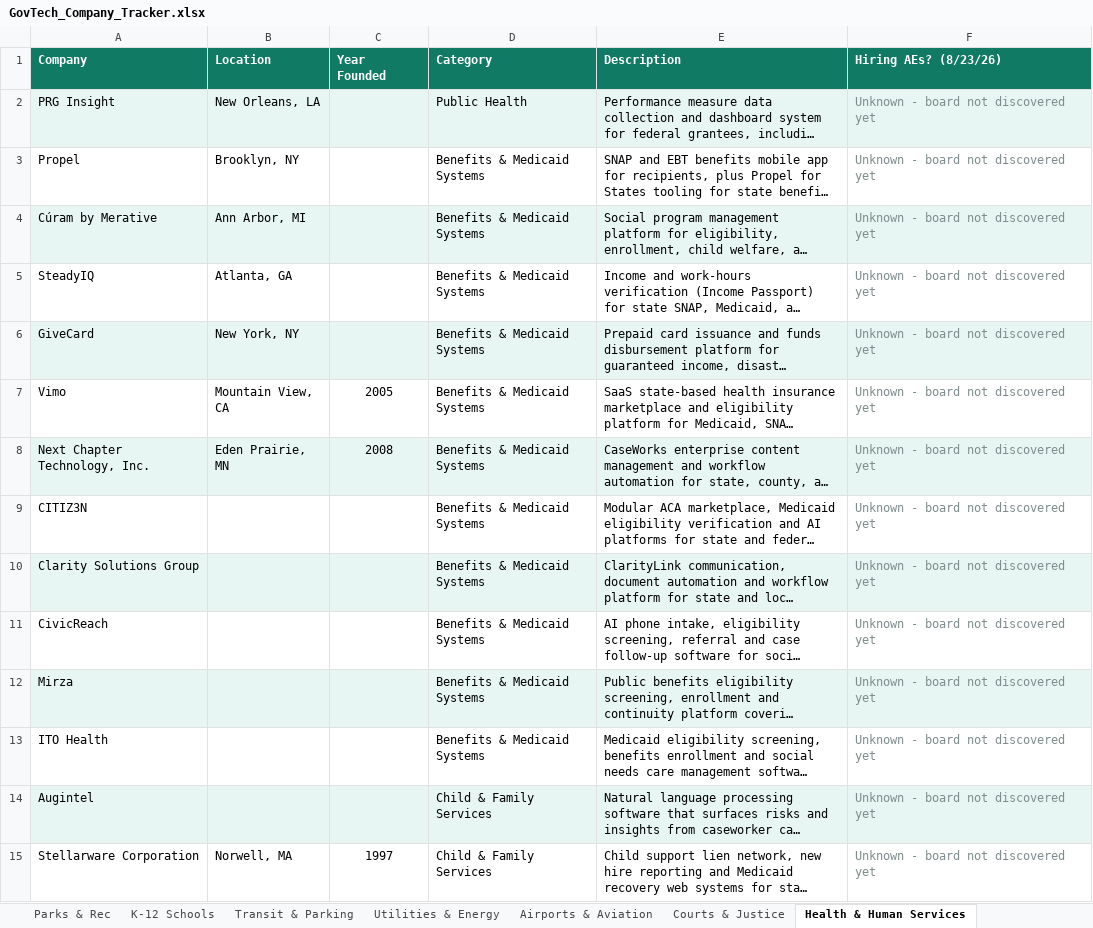
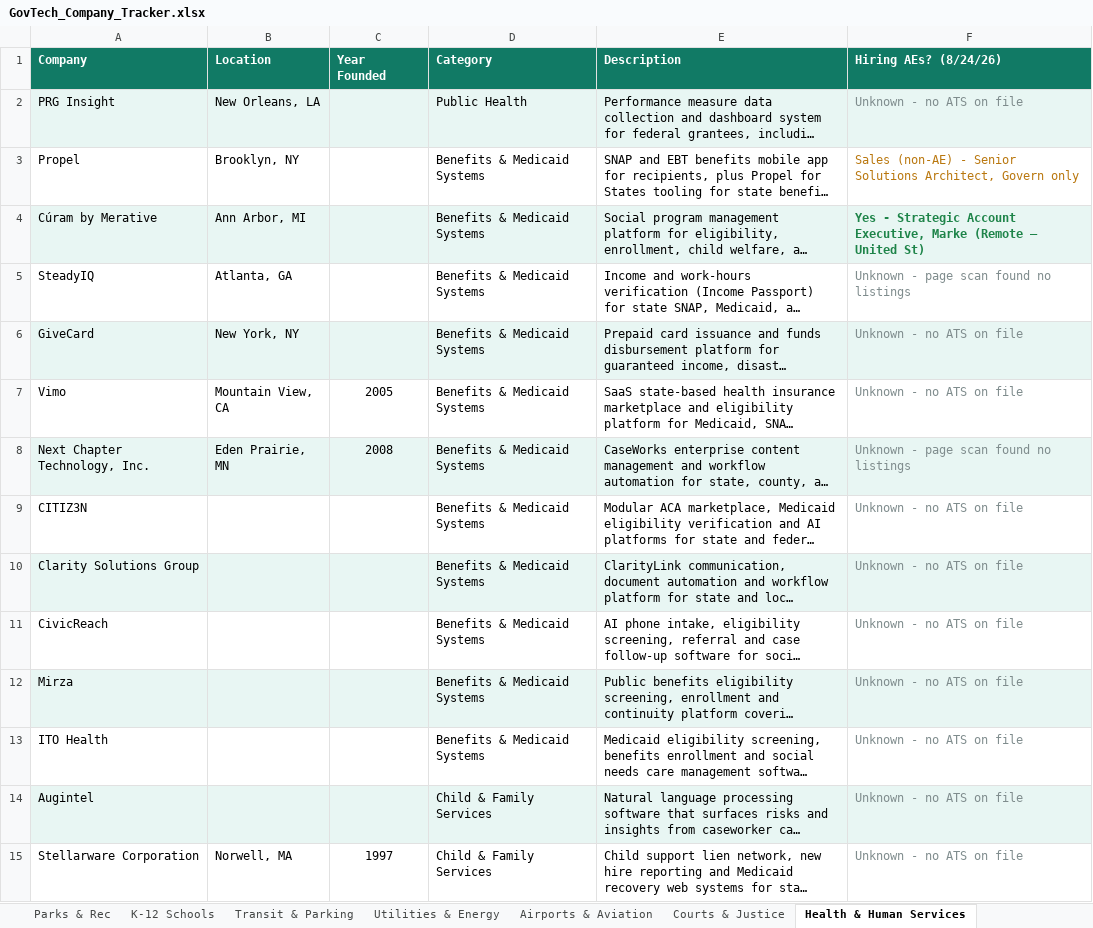
Before and after one commit to westjw/govtech-dock, an Excel workbook: exports/GovTech_Company_Tracker.xlsx, sheet Health & Human Services, drawn as a sheet; only a part is shown; long unchanged cells end in …; values as stored, in another font and other column widths than the file's, no borders; the diff covers the shown part only; the diff names each change by its address in the sheet, - before the commit and + after, or states it on an @@ line.

```diff
--- a/exports/GovTech_Company_Tracker.xlsx (sheet Health & Human Services)
+++ b/exports/GovTech_Company_Tracker.xlsx (sheet Health & Human Services)
-F1: Hiring AEs? (8/23/26)
+F1: Hiring AEs? (8/24/26)
-F2 (Hiring AEs? (8/24/26)): Unknown - board not discovered yet
+F2 (Hiring AEs? (8/24/26)): Unknown - no ATS on file
-F3 (Hiring AEs? (8/24/26)): Unknown - board not discovered yet
+F3 (Hiring AEs? (8/24/26)): Sales (non-AE) - Senior Solutions Architect, Govern only
-F3 text colour: #7F8C8D
+F3 text colour: #B9770E
-F4 (Hiring AEs? (8/24/26)): Unknown - board not discovered yet
+F4 (Hiring AEs? (8/24/26)): Yes - Strategic Account Executive, Marke (Remote – United St)
@@ F4 bold: off → on, text colour: #7F8C8D → #1E8449 @@
-F5 (Hiring AEs? (8/24/26)): Unknown - board not discovered yet
+F5 (Hiring AEs? (8/24/26)): Unknown - page scan found no listings
-F6:F7 (Hiring AEs? (8/24/26)): Unknown - board not discovered yet
+F6:F7 (Hiring AEs? (8/24/26)): Unknown - no ATS on file
-F8 (Hiring AEs? (8/24/26)): Unknown - board not discovered yet
+F8 (Hiring AEs? (8/24/26)): Unknown - page scan found no listings
-F9:F15 (Hiring AEs? (8/24/26)): Unknown - board not discovered yet
+F9:F15 (Hiring AEs? (8/24/26)): Unknown - no ATS on file
```
Also changed, not shown: 56 edited cells and cell formats elsewhere in this sheet, sheet General Gov, sheet Higher Education, sheet K-12 Schools, sheet Public Works, sheet Utilities & Energy, sheet Courts & Justice, 5 more sheets.
